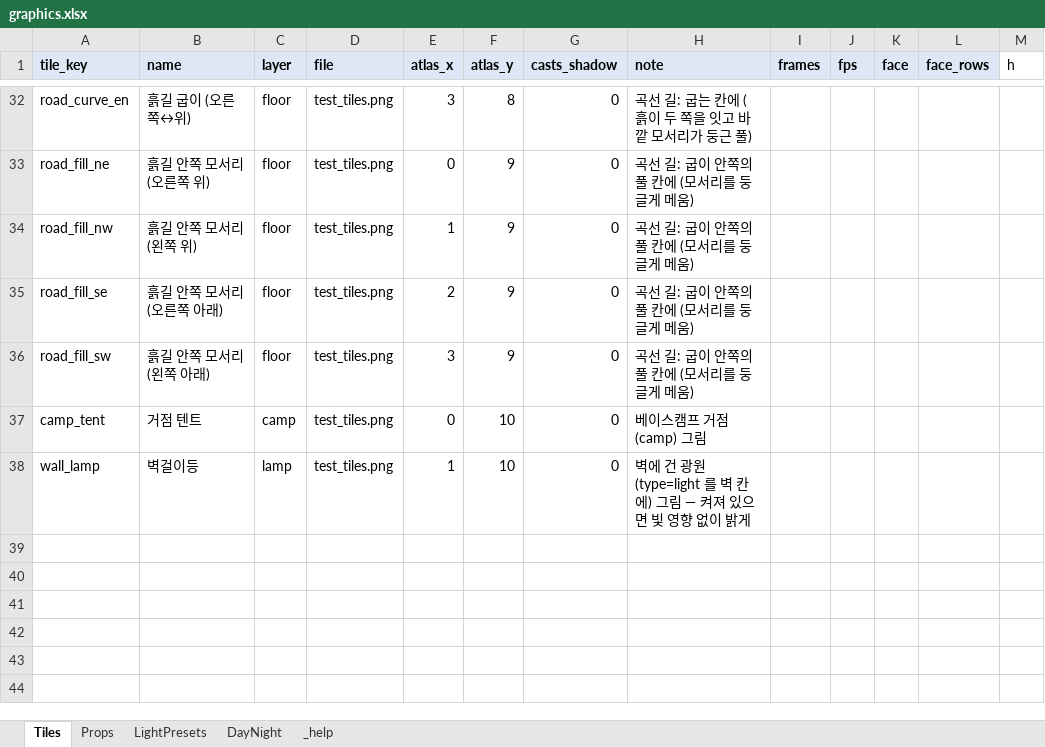
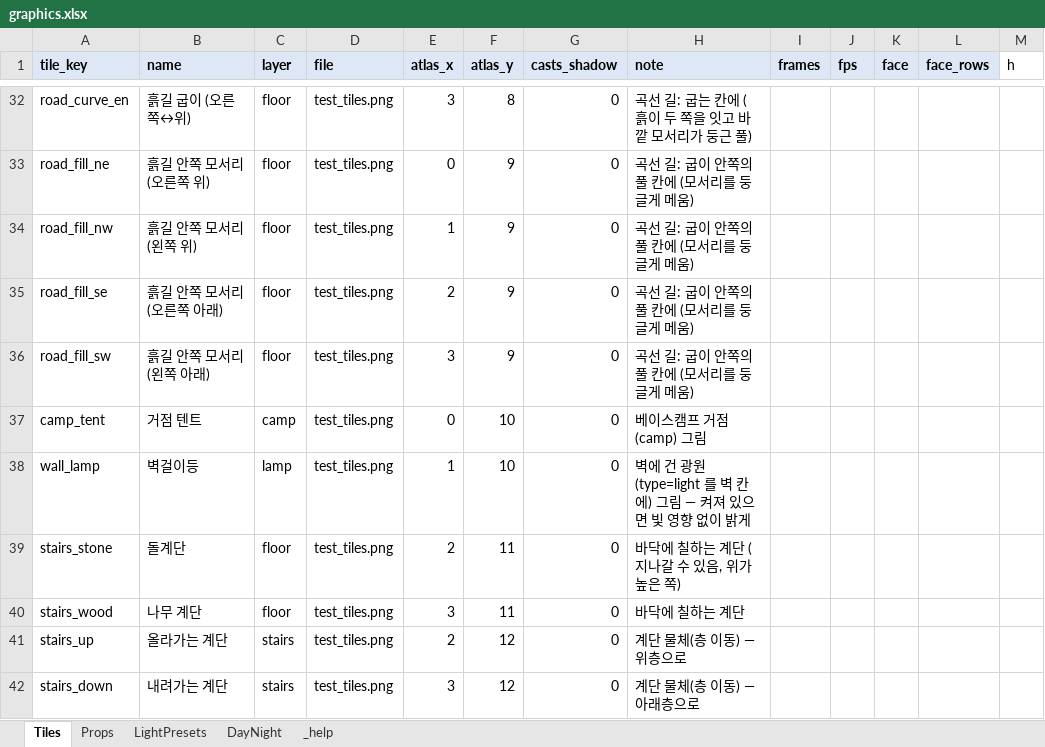
Before and after one commit to HomilBBANG/rt_Tevah, an Excel workbook: tools/sheets/graphics.xlsx, sheet Tiles, drawn as a sheet; only a part is shown, gaps mark what is left out; values as stored, in another font and other column widths than the file's, no borders; the diff names each change by its address in the sheet, - before the commit and + after, or states it on an @@ line.

```diff
--- a/tools/sheets/graphics.xlsx (sheet Tiles)
+++ b/tools/sheets/graphics.xlsx (sheet Tiles)
+row 39: stairs_stone | 돌계단 | floor | test_tiles.png | 2 | 11 | 0 | 바닥에 칠하는 계단 (지나갈 수 있음, 위가 높은 쪽)
+row 40: stairs_wood | 나무 계단 | floor | test_tiles.png | 3 | 11 | 0 | 바닥에 칠하는 계단
+row 41: stairs_up | 올라가는 계단 | stairs | test_tiles.png | 2 | 12 | 0 | 계단 물체(층 이동) — 위층으로
+row 42: stairs_down | 내려가는 계단 | stairs | test_tiles.png | 3 | 12 | 0 | 계단 물체(층 이동) — 아래층으로
```
Also changed, not shown: 15 other files.
